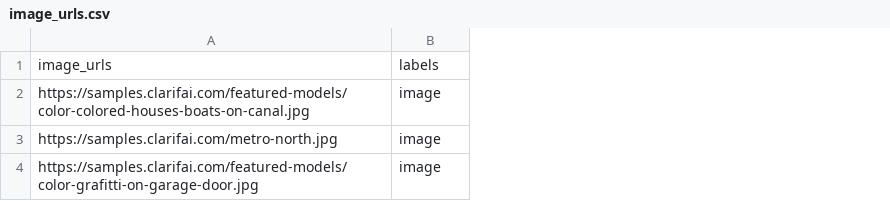
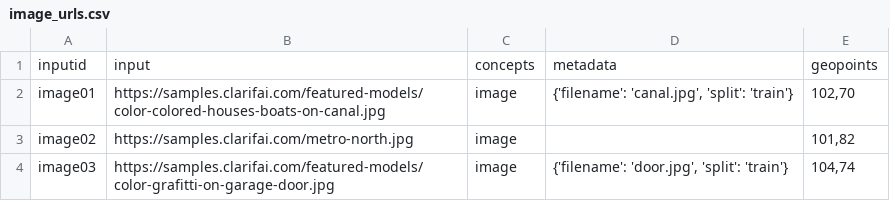
Before and after one commit to Clarifai/examples, a CSV file: datasets/upload/data/image_urls.csv, drawn as a sheet; removed rows and columns are numbered as before the commit, all else as after; the diff names each change by its address in the sheet, - before the commit and + after, or states it on an @@ line.

```diff
--- a/datasets/upload/data/image_urls.csv
+++ b/datasets/upload/data/image_urls.csv
+column A, rows 2-4: image01 | image02 | image03
+column D, rows 2-4: {'filename': 'canal.jpg', 'split': 'train'} |  | {'filename': 'door.jpg', 'split': 'train'}
+column E, rows 2-4: 102,70 | 101,82 | 104,74
-row 1: image_urls | labels
+row 1: inputid | input | concepts | metadata | geopoints
```
Also changed, not shown: 4 other files.
